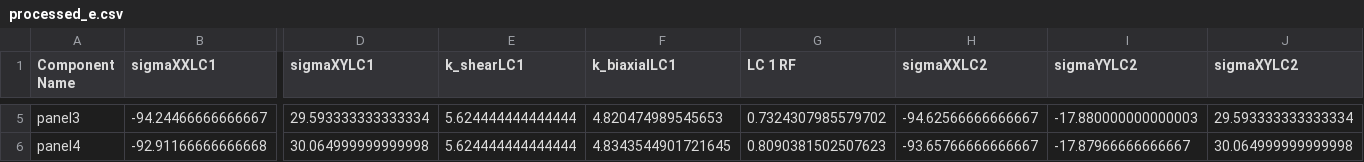
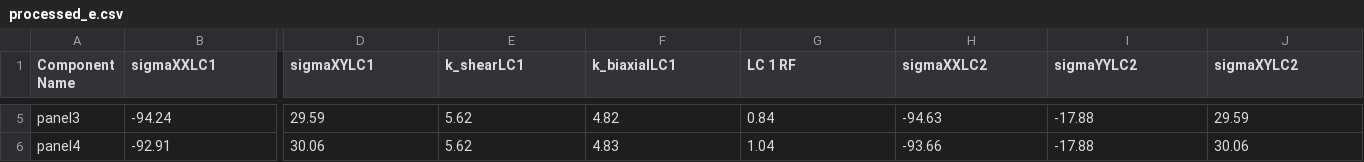
Before and after one commit to fabianober/tum-ase-project-2025-1_2, a CSV file: data/yannis/output/processed_e.csv, drawn as a sheet; only a part is shown, gaps mark what is left out; the diff covers the shown part only; the diff names each change by its address in the sheet, - before the commit and + after, or states it on an @@ line.

Commit message:
Added mass and lowest RF to the output

```diff
--- a/data/yannis/output/processed_e.csv
+++ b/data/yannis/output/processed_e.csv
-B5 (sigmaXXLC1): -94.24466666666667
+B5 (sigmaXXLC1): -94.24
-D5 (sigmaXYLC1): 29.593333333333334
+D5 (sigmaXYLC1): 29.59
-E5:E6 (k_shearLC1): 5.624444444444444
+E5:E6 (k_shearLC1): 5.62
-F5 (k_biaxialLC1): 4.820474989545653
+F5 (k_biaxialLC1): 4.82
-G5 (LC 1 RF): 0.7324307985579702
+G5 (LC 1 RF): 0.84
-H5 (sigmaXXLC2): -94.62566666666667
+H5 (sigmaXXLC2): -94.63
-I5 (sigmaYYLC2): -17.880000000000003
+I5 (sigmaYYLC2): -17.88
-J5 (sigmaXYLC2): 29.593333333333334
+J5 (sigmaXYLC2): 29.59
-B6 (sigmaXXLC1): -92.91166666666668
+B6 (sigmaXXLC1): -92.91
-D6 (sigmaXYLC1): 30.064999999999998
+D6 (sigmaXYLC1): 30.06
-F6 (k_biaxialLC1): 4.8343544901721645
+F6 (k_biaxialLC1): 4.83
-G6 (LC 1 RF): 0.8090381502507623
+G6 (LC 1 RF): 1.04
-H6 (sigmaXXLC2): -93.65766666666667
+H6 (sigmaXXLC2): -93.66
-I6 (sigmaYYLC2): -17.87966666666667
+I6 (sigmaYYLC2): -17.88
-J6 (sigmaXYLC2): 30.064999999999998
+J6 (sigmaXYLC2): 30.06
```
Also changed, not shown: 149 edited cells elsewhere in this file, 6 other files.
